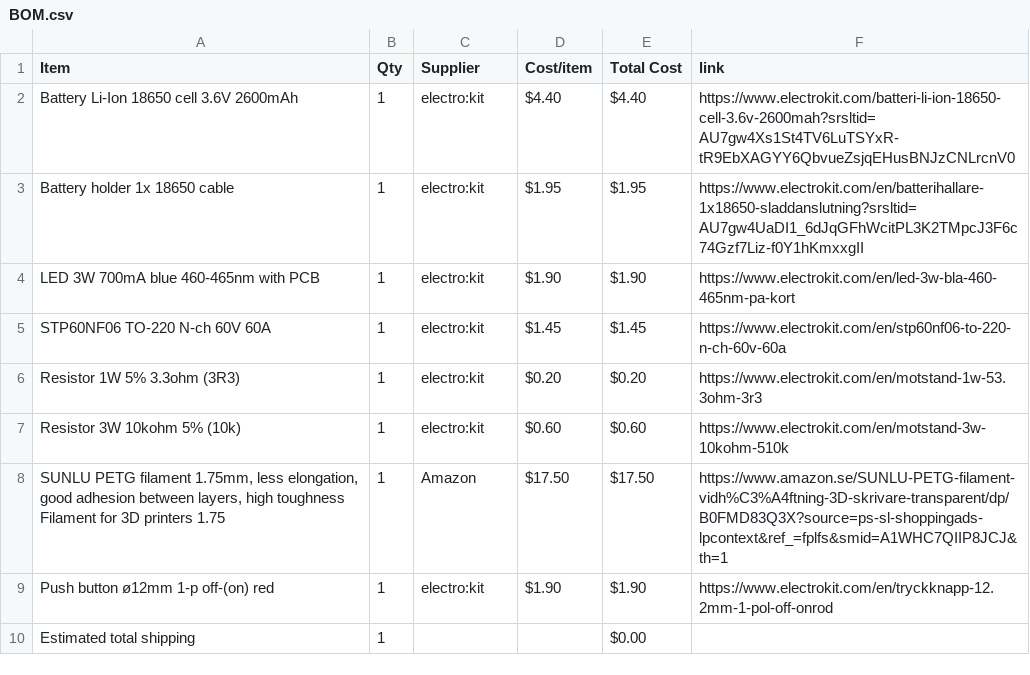
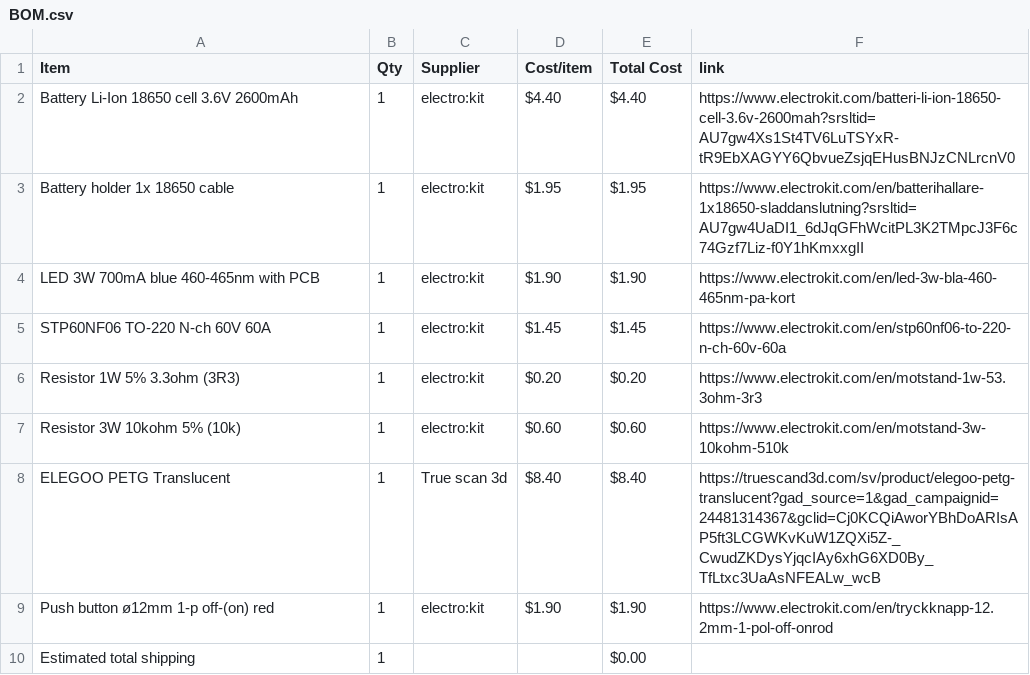
Before and after one commit to parv20250-dot/Light-saber-PA01, a CSV file: BOM.csv, drawn as a sheet; removed rows and columns are numbered as before the commit, all else as after; the diff names each change by its address in the sheet, - before the commit and + after, or states it on an @@ line.

```diff
--- a/BOM.csv
+++ b/BOM.csv
-row 8: SUNLU PETG filament 1.75mm, less elongation, good adhesion between layers, high toughness Filament for 3D printers 1.75 | 1 | Amazon | $17.50 | $17.50 | https://www.amazon.se/SUNLU-PETG-filament-vidh%C3%A4ftning-3D-skrivare-transparent/dp/B0FMD83Q3X?source=ps-sl-shoppingads-lpcontext&ref_=fplfs&smid=A1WHC7QIIP8JCJ&th=1
+row 8: ELEGOO PETG Translucent | 1 | True scan 3d | $8.40 | $8.40 | https://truescand3d.com/sv/product/elegoo-petg-translucent?gad_source=1&gad_campaignid=24481314367&gclid=Cj0KCQiAworYBhDoARIsAP5ft3LCGWKvKuW1ZQXi5Z-_CwudZKDysYjqcIAy6xhG6XD0By_TfLtxc3UaAsNFEALw_wcB
```
Also changed, not shown: 1 other file.
